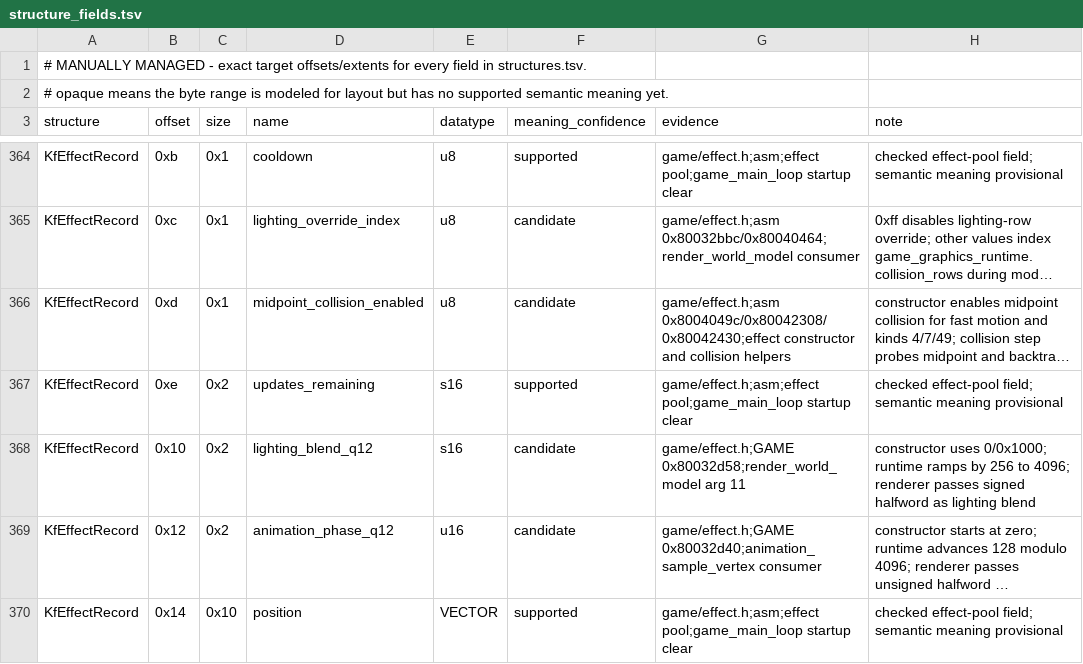
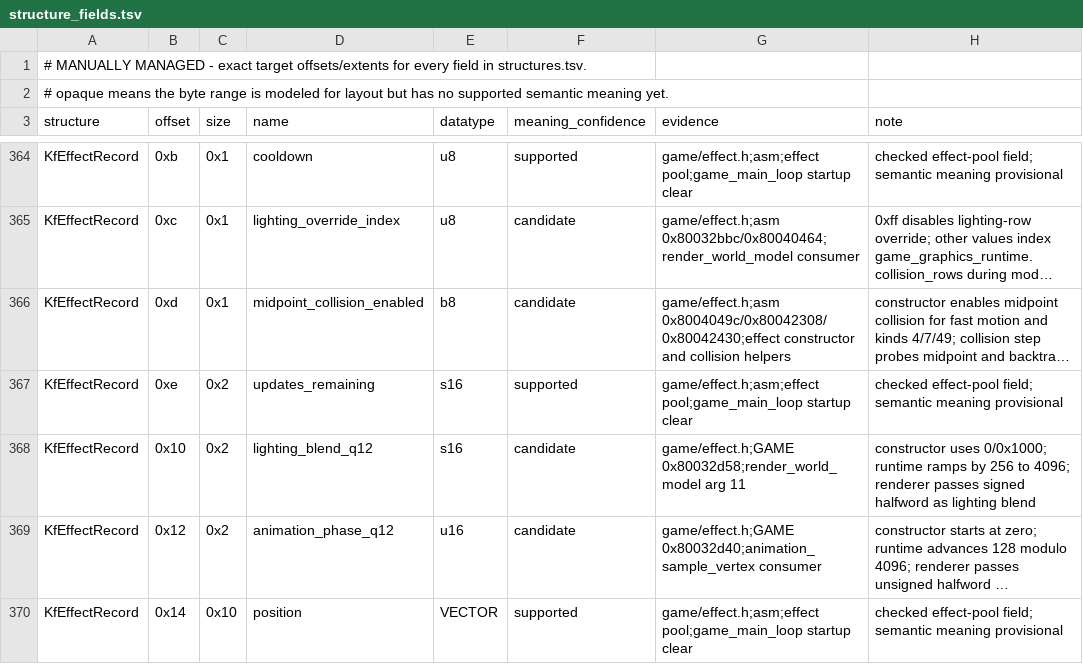
Before and after one commit to sushi-shi/kings-field-2-decomp, a TSV file: config/retail/structure_fields.tsv, drawn as a sheet; only a part is shown, gaps mark what is left out; long unchanged cells end in …; the diff names each change by its address in the sheet, - before the commit and + after, or states it on an @@ line.

```diff
--- a/config/retail/structure_fields.tsv
+++ b/config/retail/structure_fields.tsv
-E366 (datatype): u8
+E366 (datatype): b8
```
Also changed, not shown: 2 other files.
